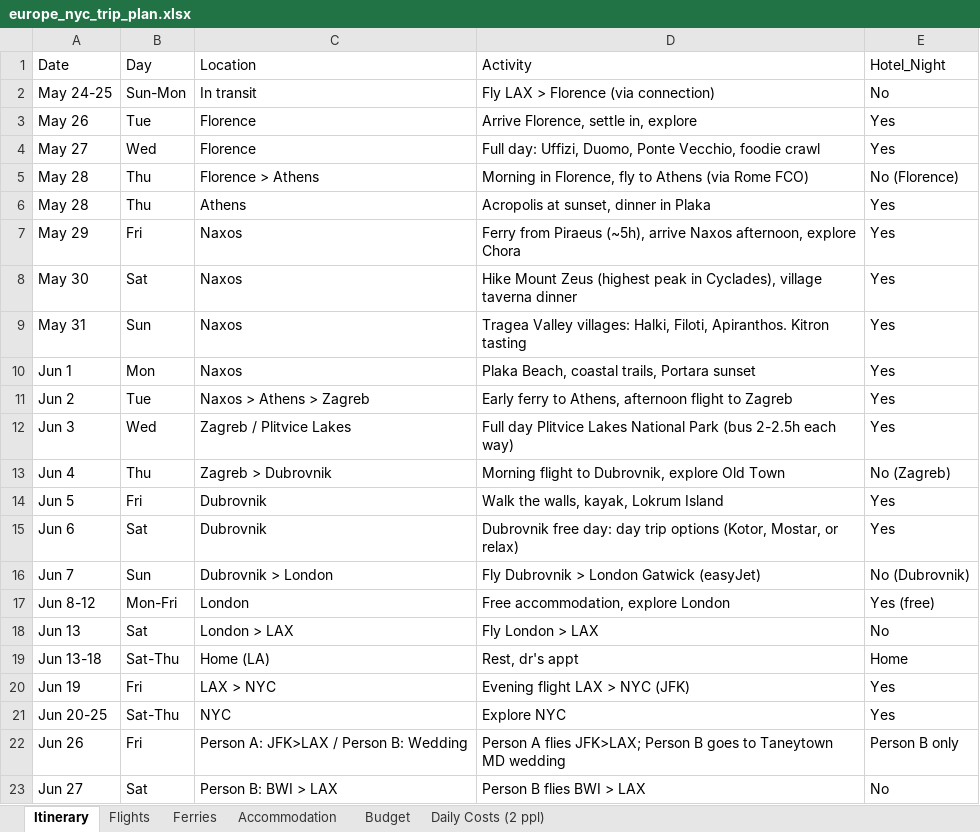
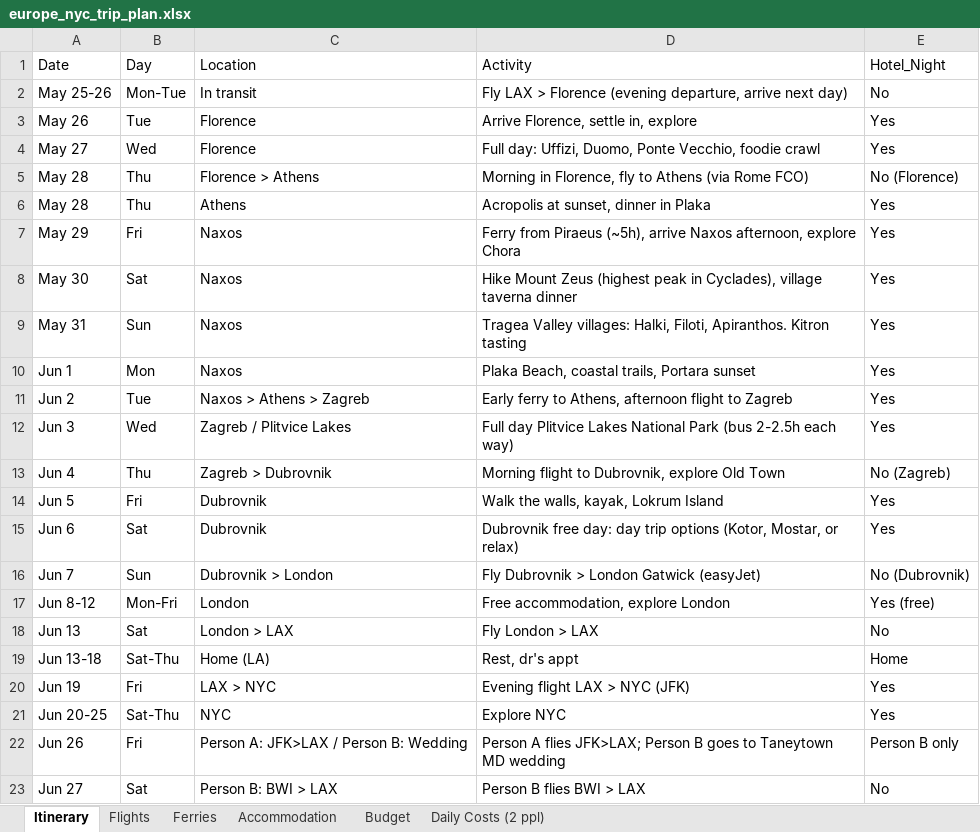
Before and after one commit to cavandonohoe/cavandonohoe.github.io, an Excel workbook: europe_nyc_trip_plan.xlsx, sheet Itinerary, drawn as a sheet; values as stored, in another font and other column widths than the file's, no borders; the diff names each change by its address in the sheet, - before the commit and + after, or states it on an @@ line.

Commit message:
Change outbound flight to May 25 evening departure

```diff
--- a/europe_nyc_trip_plan.xlsx (sheet Itinerary)
+++ b/europe_nyc_trip_plan.xlsx (sheet Itinerary)
-A2 (Date): May 24-25
+A2 (Date): May 25-26
-B2 (Day): Sun-Mon
+B2 (Day): Mon-Tue
-D2 (Activity): Fly LAX > Florence (via connection)
+D2 (Activity): Fly LAX > Florence (evening departure, arrive next day)
```
